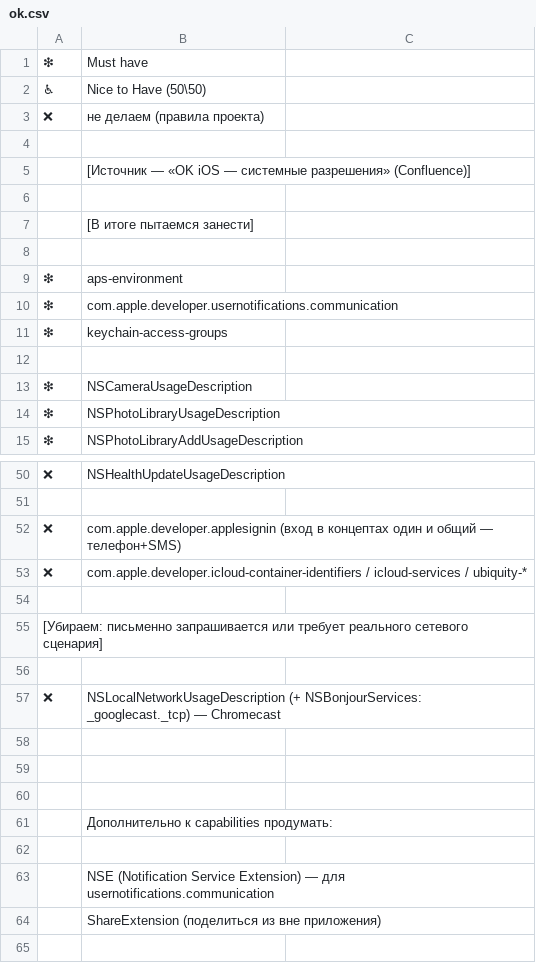
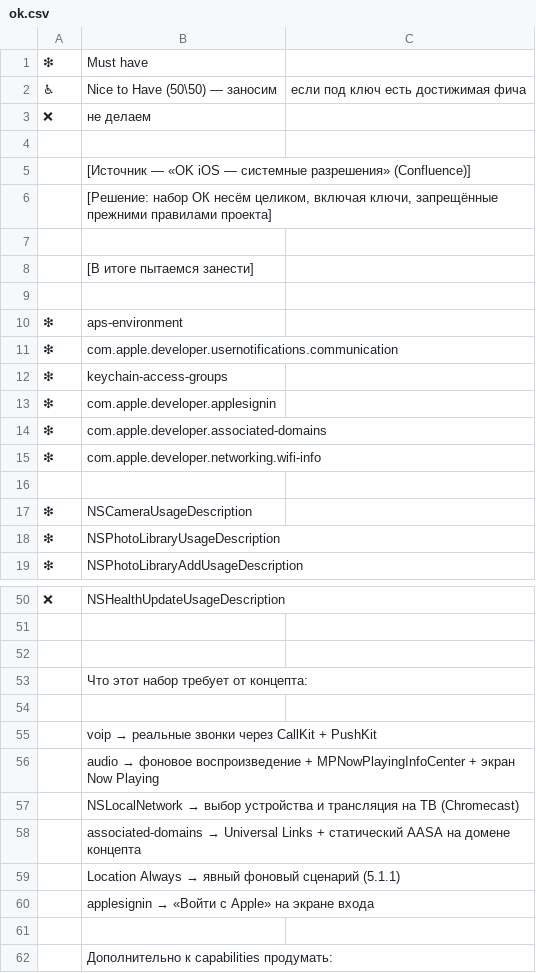
Before and after one commit to levalovushka/concepts, a CSV file: permission-sets/ok.csv, drawn as a sheet; only a part is shown, gaps mark what is left out; the shorter side is filled out with more unchanged rows; removed rows and columns are numbered as before the commit, all else as after; the diff covers the shown part only; the diff names each change by its address in the sheet, - before the commit and + after, or states it on an @@ line.

```diff
--- a/permission-sets/ok.csv
+++ b/permission-sets/ok.csv
-B2: Nice to Have (50\50)
+B2: Nice to Have (50\50) — заносим
-C2: (empty)
+C2: если под ключ есть достижимая фича
-B3: не делаем (правила проекта)
+B3: не делаем
+row 6:  | [Решение: набор ОК несём целиком, включая ключи, запрещённые прежними правилами проекта]
+row 13: ❇ | com.apple.developer.applesignin
+row 14: ❇ | com.apple.developer.associated-domains
@@ row 24 moved to row 15: ❇ @@
-row 52: ❌ | com.apple.developer.applesignin (вход в концептах один и общий — телефон+SMS)
-row 53: ❌ | com.apple.developer.icloud-container-identifiers / icloud-services / ubiquity-*
-row 55: [Убираем: письменно запрашивается или требует реального сетевого сценария]
+row 53:  | Что этот набор требует от концепта:
-row 57: ❌ | NSLocalNetworkUsageDescription (+ NSBonjourServices: _googlecast._tcp) — Chromecast
@@ B55: (empty) → voip → реальные звонки через CallKit + PushKit @@
@@ B56: (empty) → audio → фоновое воспроизведение + MPNowPlayingInfoCenter + экран Now Playing @@
+row 57:  | NSLocalNetwork → выбор устройства и трансляция на ТВ (Chromecast)
+row 58:  | associated-domains → Universal Links + статический AASA на домене концепта
+row 59:  | Location Always → явный фоновый сценарий (5.1.1)
+row 60:  | applesignin → «Войти с Apple» на экране входа
```
Also changed, not shown: 8 added rows, 11 removed rows, 3 moved rows and 3 edited cells elsewhere in this file.
